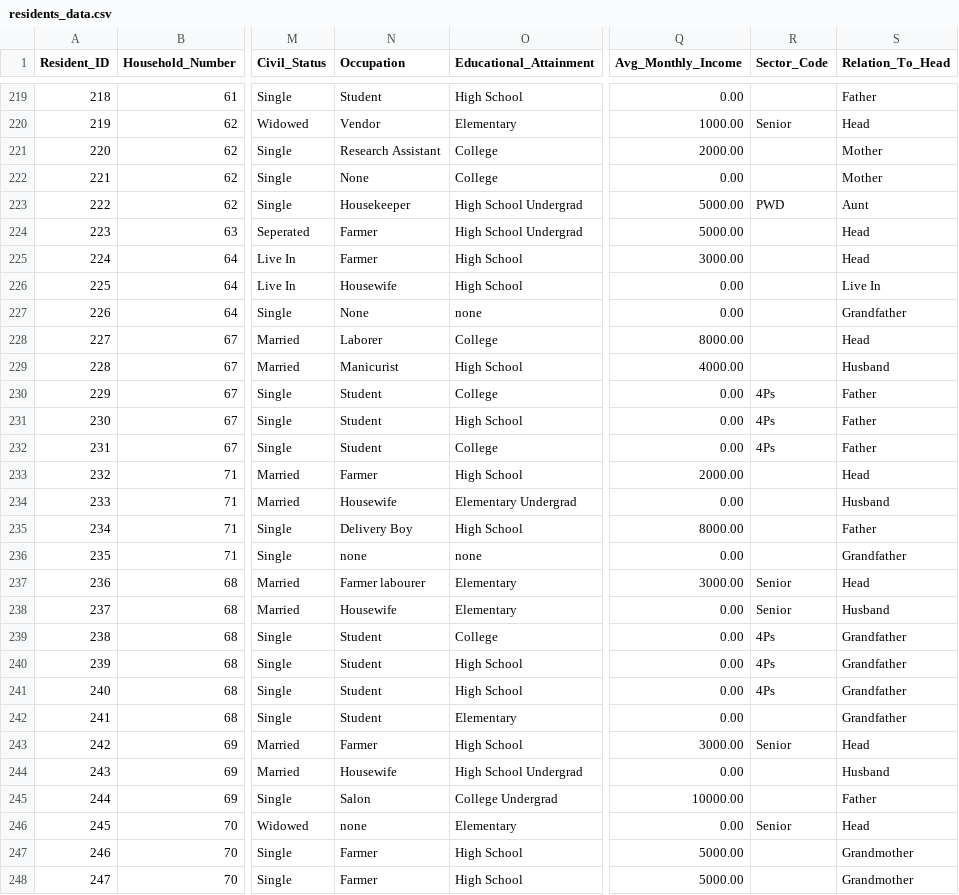
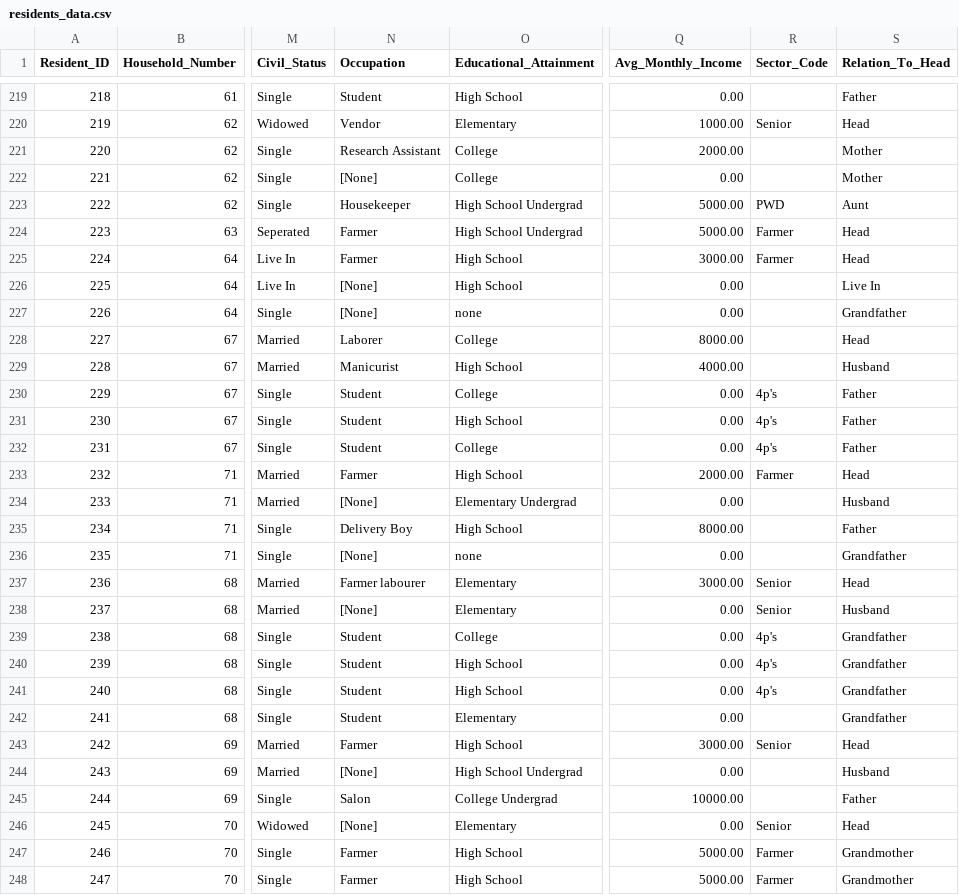
Before and after one commit to khuromi/egovern, a CSV file: streamlit/residents_data.csv, drawn as a sheet; only a part is shown, gaps mark what is left out; the diff covers the shown part only; the diff names each change by its address in the sheet, - before the commit and + after, or states it on an @@ line.

```diff
--- a/streamlit/residents_data.csv
+++ b/streamlit/residents_data.csv
-N222 (Occupation): None
+N222 (Occupation): [None]
-R224:R225 (Sector_Code): (empty)
+R224:R225 (Sector_Code): Farmer
-N226 (Occupation): Housewife
+N226 (Occupation): [None]
-N227 (Occupation): None
+N227 (Occupation): [None]
-R230:R232 (Sector_Code): 4Ps
+R230:R232 (Sector_Code): 4p's
-R233 (Sector_Code): (empty)
+R233 (Sector_Code): Farmer
-N234 (Occupation): Housewife
+N234 (Occupation): [None]
-N236 (Occupation): none
+N236 (Occupation): [None]
-N238 (Occupation): Housewife
+N238 (Occupation): [None]
-R239:R241 (Sector_Code): 4Ps
+R239:R241 (Sector_Code): 4p's
-N244 (Occupation): Housewife
+N244 (Occupation): [None]
-N246 (Occupation): none
+N246 (Occupation): [None]
-R247:R248 (Sector_Code): (empty)
+R247:R248 (Sector_Code): Farmer
```
Also changed, not shown: 105 edited cells elsewhere in this file, 3 other files.
